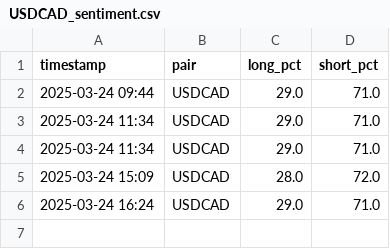
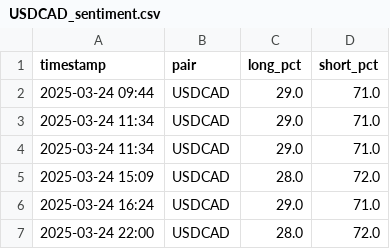
Before and after one commit to leslypierre/dumb-money-index, a CSV file: data/USDCAD_sentiment.csv, drawn as a sheet; the diff names each change by its address in the sheet, - before the commit and + after, or states it on an @@ line.

```diff
--- a/data/USDCAD_sentiment.csv
+++ b/data/USDCAD_sentiment.csv
+row 7: 2025-03-24 22:00 | USDCAD | 28.0 | 72.0
```
Also changed, not shown: data/EURAUD_sentiment.csv, data/EURJPY_sentiment.csv, 25 other files.
